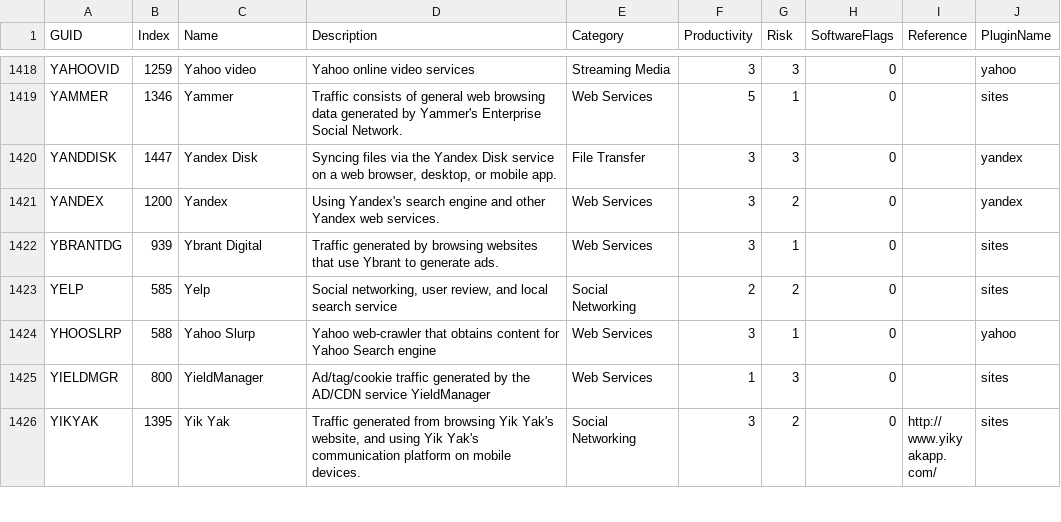
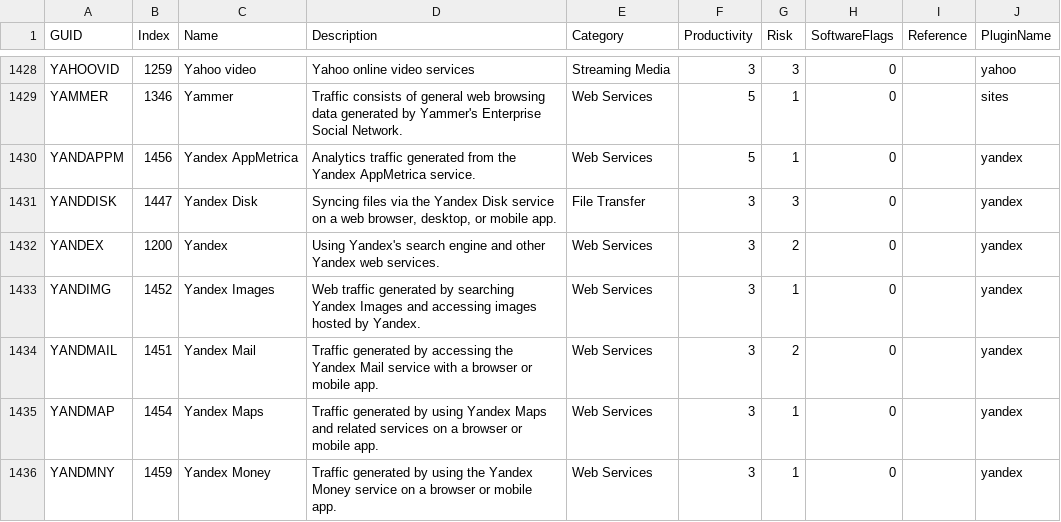
Before and after one commit to oksbsb/classd, a CSV file: files/usr/share/untangle-classd/protolist.csv, drawn as a sheet; only a part is shown, gaps mark what is left out; the shorter side is filled out with more unchanged rows; the diff covers the shown part only.

```diff
--- a/files/usr/share/untangle-classd/protolist.csv
+++ b/files/usr/share/untangle-classd/protolist.csv
@@ -1419,3 +1429,8 @@
 "YAMMER",1346,"Yammer","Traffic consists of general web browsing data generated by Yammer's Enterprise Social Network.","Web Services",5,1,0,"","sites"
+"YANDAPPM",1456,"Yandex AppMetrica","Analytics traffic generated from the Yandex AppMetrica service.","Web Services",5,1,0,"","yandex"
 "YANDDISK",1447,"Yandex Disk","Syncing files via the Yandex Disk service on a web browser, desktop, or mobile app.","File Transfer",3,3,0,"","yandex"
 "YANDEX",1200,"Yandex","Using Yandex's search engine and other Yandex web services.","Web Services",3,2,0,"","yandex"
+"YANDIMG",1452,"Yandex Images","Web traffic generated by searching Yandex Images and accessing images hosted by Yandex.","Web Services",3,1,0,"","yandex"
+"YANDMAIL",1451,"Yandex Mail","Traffic generated by accessing the Yandex Mail service with a browser or mobile app.","Web Services",3,2,0,"","yandex"
+"YANDMAP",1454,"Yandex Maps","Traffic generated by using Yandex Maps and related services on a browser or mobile app.","Web Services",3,1,0,"","yandex"
+"YANDMNY",1459,"Yandex Money","Traffic generated by using the Yandex Money service on a browser or mobile app.","Web Services",3,1,0,"","yandex"
```
Also changed, not shown: 15 added rows and 7 edited cells elsewhere in this file, 3 other files.
